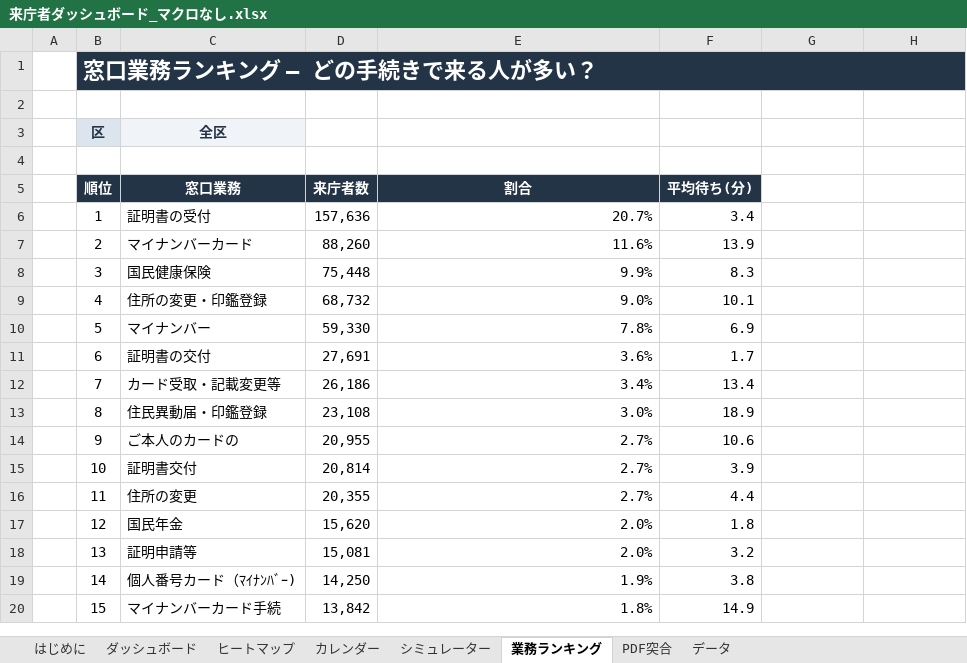
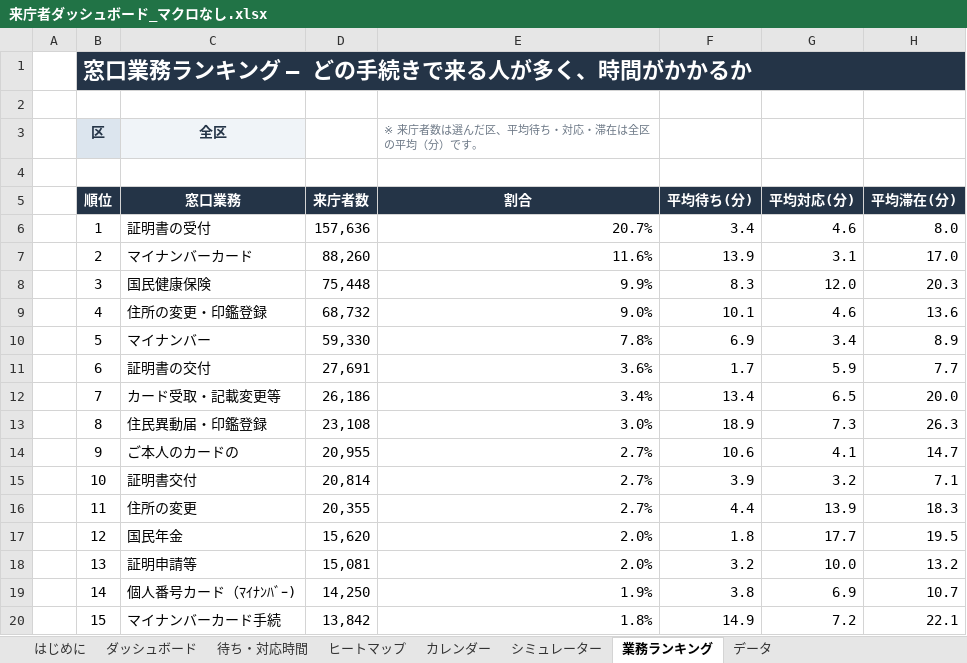
Before and after one commit to iidodo-com/iidodo, an Excel workbook: excel/来庁者ダッシュボード_マクロなし.xlsx, sheet 業務ランキング, drawn as a sheet; only a part is shown; values as stored, in another font and other column widths than the file's, no borders; charts and pictures and conditional formats not drawn; the diff covers the shown part only; the diff names each change by its address in the sheet, - before the commit and + after, or states it on an @@ line.

```diff
--- a/excel/来庁者ダッシュボード_マクロなし.xlsx (sheet 業務ランキング)
+++ b/excel/来庁者ダッシュボード_マクロなし.xlsx (sheet 業務ランキング)
-sheet tab: PDF突合
+sheet tab: 待ち・対応時間
-B1 (順位): 窓口業務ランキング ― どの手続きで来る人が多い？
+B1 (順位): 窓口業務ランキング ― どの手続きで来る人が多く、時間がかかるか
-E3 (割合): (empty)
+E3 (割合): ※ 来庁者数は選んだ区、平均待ち・対応・滞在は全区の平均（分）です。
-G5: (empty)
+G5: 平均対応(分)
-G5:H5 fill: none
+G5:H5 fill: #243447
-H5: (empty)
+H5: 平均滞在(分)
-G6 (平均対応(分)): (empty)
+G6 (平均対応(分)): 4.6
-H6 (平均滞在(分)): (empty)
+H6 (平均滞在(分)): 8.0
-G7 (平均対応(分)): (empty)
+G7 (平均対応(分)): 3.1
-H7 (平均滞在(分)): (empty)
+H7 (平均滞在(分)): 17.0
-G8 (平均対応(分)): (empty)
+G8 (平均対応(分)): 12.0
-H8 (平均滞在(分)): (empty)
+H8 (平均滞在(分)): 20.3
-G9 (平均対応(分)): (empty)
+G9 (平均対応(分)): 4.6
-H9 (平均滞在(分)): (empty)
+H9 (平均滞在(分)): 13.6
-G10 (平均対応(分)): (empty)
+G10 (平均対応(分)): 3.4
-H10 (平均滞在(分)): (empty)
+H10 (平均滞在(分)): 8.9
-G11 (平均対応(分)): (empty)
+G11 (平均対応(分)): 5.9
-H11 (平均滞在(分)): (empty)
+H11 (平均滞在(分)): 7.7
-G12 (平均対応(分)): (empty)
+G12 (平均対応(分)): 6.5
-H12 (平均滞在(分)): (empty)
+H12 (平均滞在(分)): 20.0
-G13 (平均対応(分)): (empty)
+G13 (平均対応(分)): 7.3
-H13 (平均滞在(分)): (empty)
+H13 (平均滞在(分)): 26.3
-G14 (平均対応(分)): (empty)
+G14 (平均対応(分)): 4.1
-H14 (平均滞在(分)): (empty)
+H14 (平均滞在(分)): 14.7
-G15 (平均対応(分)): (empty)
+G15 (平均対応(分)): 3.2
-H15 (平均滞在(分)): (empty)
+H15 (平均滞在(分)): 7.1
-G16 (平均対応(分)): (empty)
+G16 (平均対応(分)): 13.9
-H16 (平均滞在(分)): (empty)
+H16 (平均滞在(分)): 18.3
-G17 (平均対応(分)): (empty)
+G17 (平均対応(分)): 17.7
-H17 (平均滞在(分)): (empty)
+H17 (平均滞在(分)): 19.5
-G18 (平均対応(分)): (empty)
+G18 (平均対応(分)): 10.0
-H18 (平均滞在(分)): (empty)
+H18 (平均滞在(分)): 13.2
-G19 (平均対応(分)): (empty)
+G19 (平均対応(分)): 6.9
-H19 (平均滞在(分)): (empty)
+H19 (平均滞在(分)): 10.7
-G20 (平均対応(分)): (empty)
+G20 (平均対応(分)): 7.2
-H20 (平均滞在(分)): (empty)
+H20 (平均滞在(分)): 22.1
```
Also changed, not shown: 70 edited cells and cell formats elsewhere in this sheet, sheet データ, sheet カレンダー, sheet ダッシュボード, sheet ヒートマップ, sheet はじめに, sheet シミュレーター, formulas that keep their value, hidden cells, charts or pictures, excel/来庁者ダッシュボード.xlsm, 1 other file.
